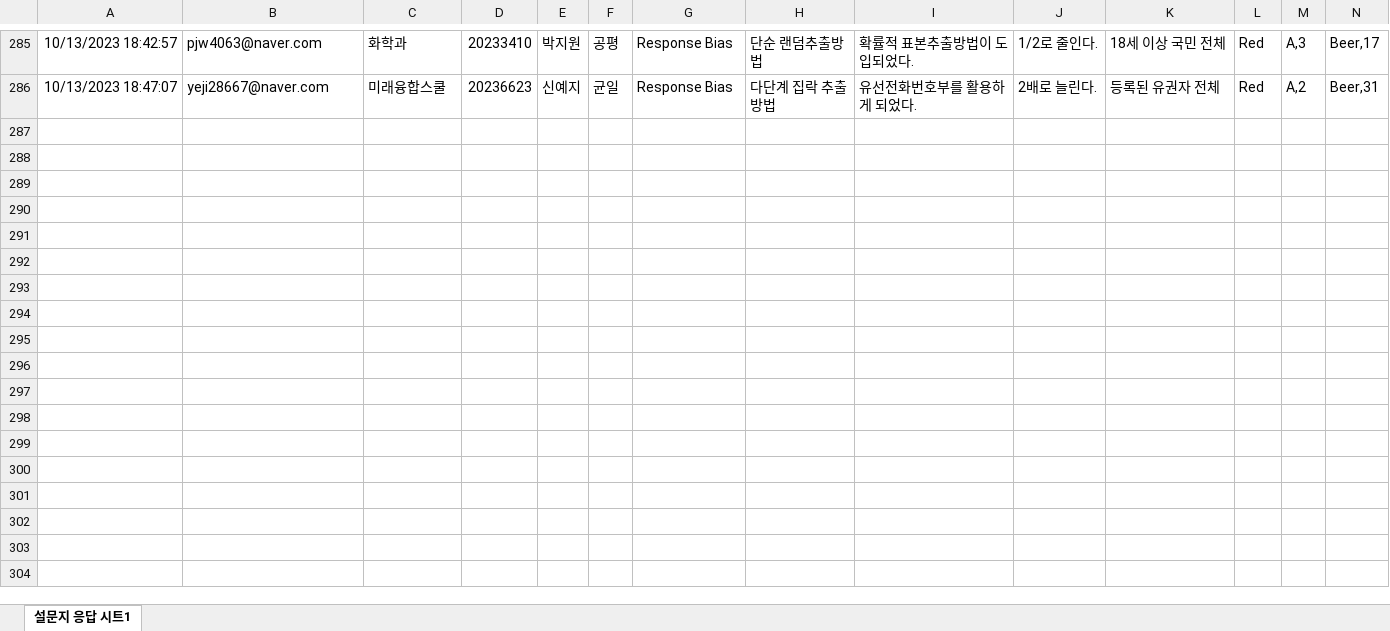
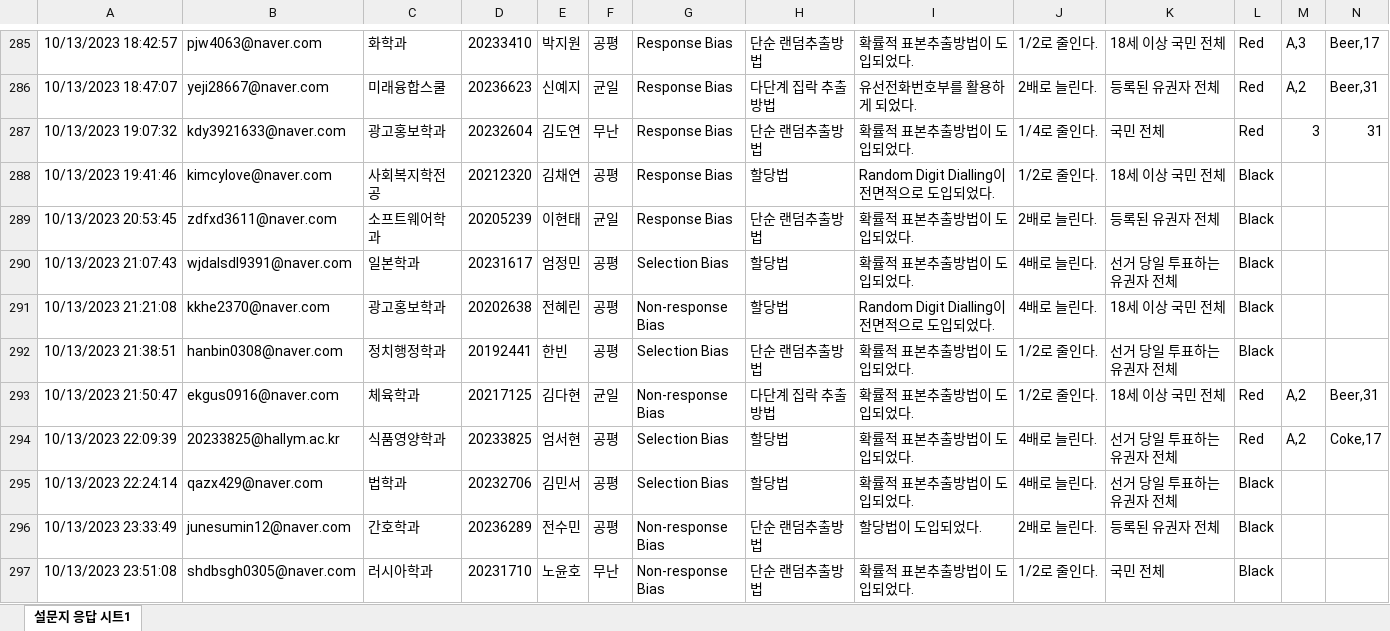
Before and after one commit to kwlee58/class202302, an Excel workbook: R/data/quiz231009.xlsx, sheet 설문지 응답 시트1, drawn as a sheet; only a part is shown, gaps mark what is left out; values as stored, in another font and other column widths than the file's, no borders; rows hold the shown columns only; the diff names each change by its address in the sheet, - before the commit and + after, or states it on an @@ line.

```diff
--- a/R/data/quiz231009.xlsx (sheet 설문지 응답 시트1)
+++ b/R/data/quiz231009.xlsx (sheet 설문지 응답 시트1)
+row 287: 10/13/2023 19:07:32 | kdy3921633@naver.com | 광고홍보학과 | 20232604 | 김도연 | 무난 | Response Bias | 단순 랜덤추출방법 | 확률적 표본추출방법이 도입되었다. | 1/4로 줄인다. | 국민 전체 | Red | 3 | 31
+row 288: 10/13/2023 19:41:46 | kimcylove@naver.com | 사회복지학전공 | 20212320 | 김채연 | 공평 | Response Bias | 할당법 | Random Digit Dialling이 전면적으로 도입되었다. | 1/2로 줄인다. | 18세 이상 국민 전체 | Black
+row 289: 10/13/2023 20:53:45 | zdfxd3611@naver.com | 소프트웨어학과 | 20205239 | 이현태 | 균일 | Response Bias | 단순 랜덤추출방법 | 확률적 표본추출방법이 도입되었다. | 2배로 늘린다. | 등록된 유권자 전체 | Black
+row 290: 10/13/2023 21:07:43 | wjdalsdl9391@naver.com | 일본학과 | 20231617 | 엄정민 | 공평 | Selection Bias | 할당법 | 확률적 표본추출방법이 도입되었다. | 4배로 늘린다. | 선거 당일 투표하는 유권자 전체 | Black
+row 291: 10/13/2023 21:21:08 | kkhe2370@naver.com | 광고홍보학과 | 20202638 | 전혜린 | 공평 | Non-response Bias | 할당법 | Random Digit Dialling이 전면적으로 도입되었다. | 4배로 늘린다. | 18세 이상 국민 전체 | Black
+row 292: 10/13/2023 21:38:51 | hanbin0308@naver.com | 정치행정학과 | 20192441 | 한빈 | 공평 | Selection Bias | 단순 랜덤추출방법 | 확률적 표본추출방법이 도입되었다. | 1/2로 줄인다. | 선거 당일 투표하는 유권자 전체 | Black
+row 293: 10/13/2023 21:50:47 | ekgus0916@naver.com | 체육학과 | 20217125 | 김다현 | 균일 | Non-response Bias | 다단계 집락 추출방법 | 확률적 표본추출방법이 도입되었다. | 1/2로 줄인다. | 18세 이상 국민 전체 | Red | A,2 | Beer,31
+row 294: 10/13/2023 22:09:39 | 20233825@hallym.ac.kr | 식품영양학과 | 20233825 | 엄서현 | 공평 | Selection Bias | 할당법 | 확률적 표본추출방법이 도입되었다. | 4배로 늘린다. | 선거 당일 투표하는 유권자 전체 | Red | A,2 | Coke,17
+row 295: 10/13/2023 22:24:14 | qazx429@naver.com | 법학과 | 20232706 | 김민서 | 공평 | Selection Bias | 할당법 | 확률적 표본추출방법이 도입되었다. | 4배로 늘린다. | 선거 당일 투표하는 유권자 전체 | Black
+row 296: 10/13/2023 23:33:49 | junesumin12@naver.com | 간호학과 | 20236289 | 전수민 | 공평 | Non-response Bias | 단순 랜덤추출방법 | 할당법이 도입되었다. | 2배로 늘린다. | 등록된 유권자 전체 | Black
+row 297: 10/13/2023 23:51:08 | shdbsgh0305@naver.com | 러시아학과 | 20231710 | 노윤호 | 무난 | Non-response Bias | 단순 랜덤추출방법 | 확률적 표본추출방법이 도입되었다. | 1/2로 줄인다. | 국민 전체 | Black
```
Also changed, not shown: R/data/quiz231002.xlsx, R/data/quiz231002_tmp.xlsx, 18 other files.
